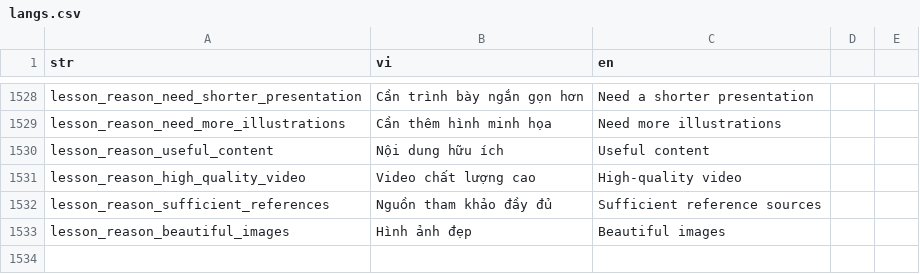
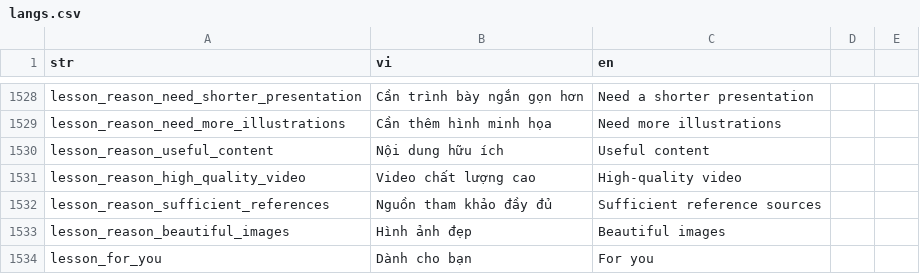
Before and after one commit to diab-machine-2/diab-flutter-mobile, a CSV file: lib/res/translations/langs.csv, drawn as a sheet; only a part is shown, gaps mark what is left out; the diff names each change by its address in the sheet, - before the commit and + after, or states it on an @@ line.

Commit message:
add for you section in lesson completed review page + logic isEnabledRating for rating lesson

```diff
--- a/lib/res/translations/langs.csv
+++ b/lib/res/translations/langs.csv
+row 1534: lesson_for_you | Dành cho bạn | For you
```
Also changed, not shown: 4 other files.
